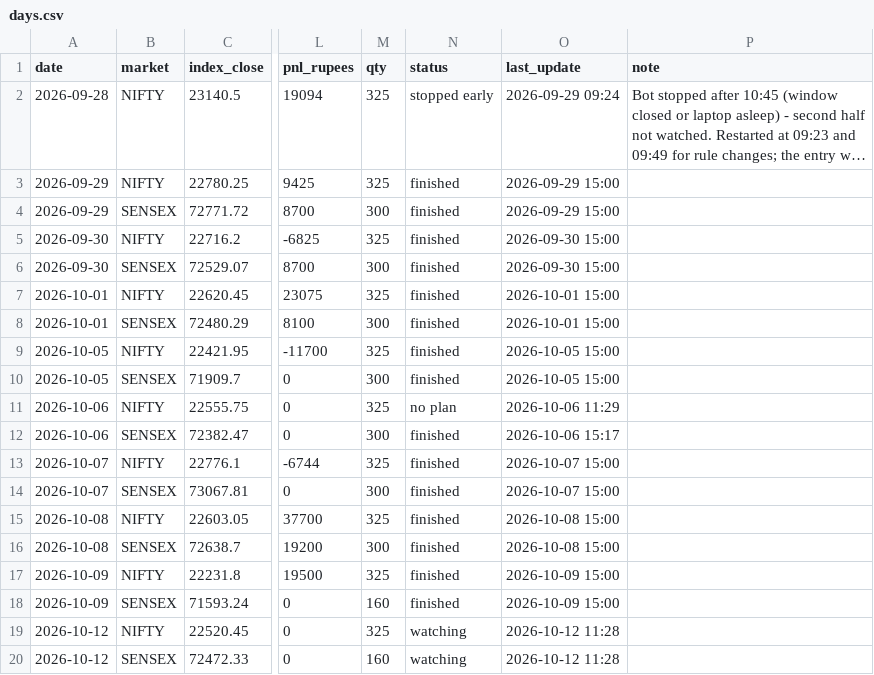
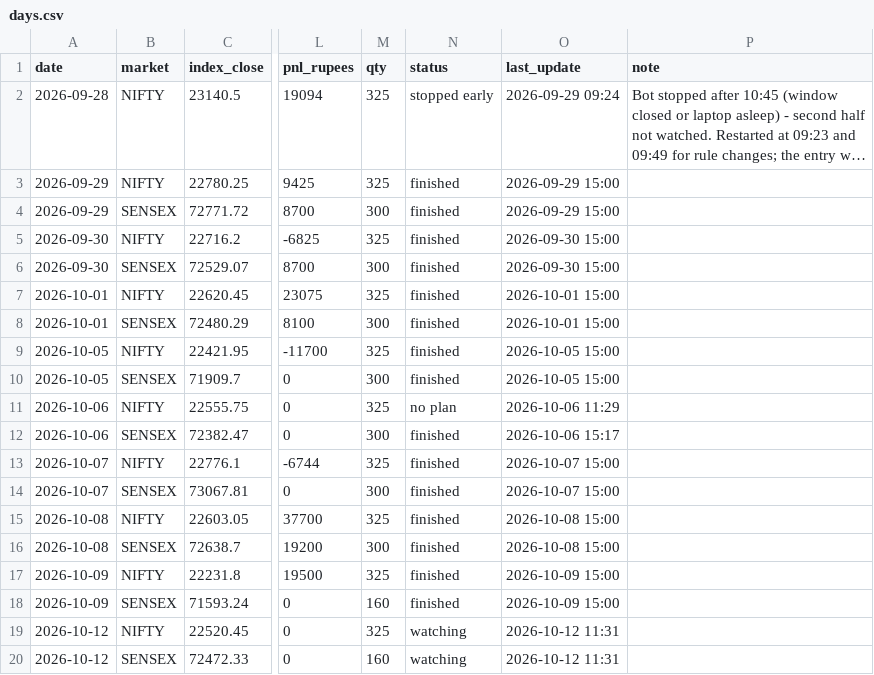
Before and after one commit to Jdingara/share_market_bava, a CSV file: history/days.csv, drawn as a sheet; only a part is shown, gaps mark what is left out; long unchanged cells end in …; the diff names each change by its address in the sheet, - before the commit and + after, or states it on an @@ line.

```diff
--- a/history/days.csv
+++ b/history/days.csv
-O19:O20 (last_update): 2026-10-12 11:28
+O19:O20 (last_update): 2026-10-12 11:31
```
Also changed, not shown: history/hlc/days.csv, 7 other files.
